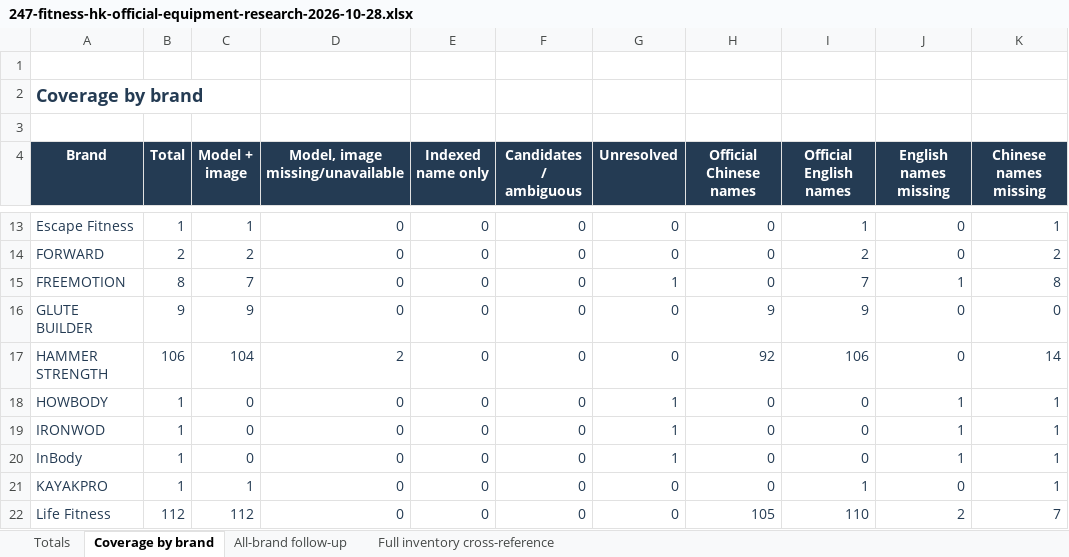
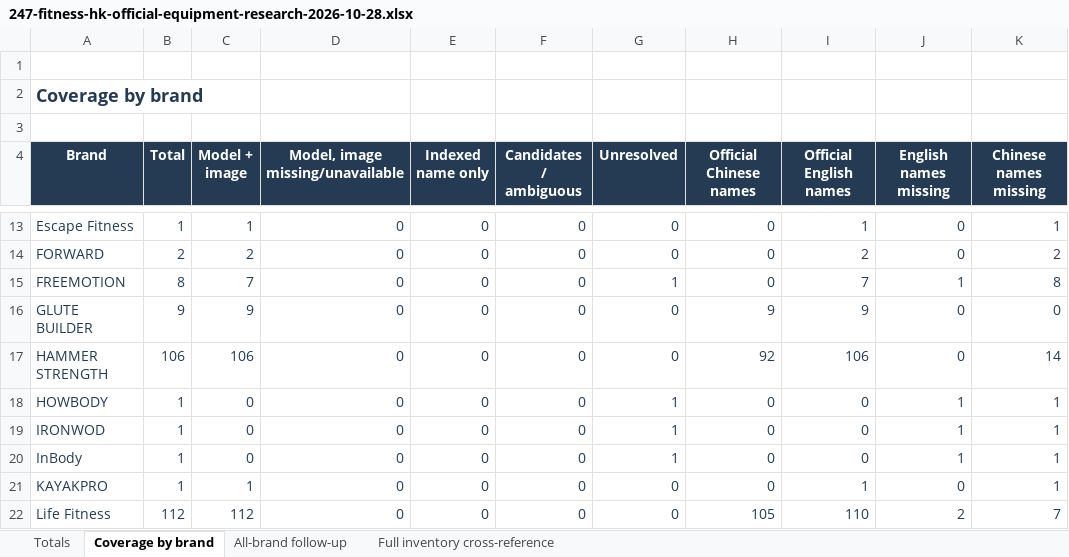
Before and after one commit to roden0609/gymory, an Excel workbook: docs/data/247-fitness-hk-official-equipment-research-2026-10-28.xlsx, sheet Coverage by brand, drawn as a sheet; only a part is shown, gaps mark what is left out; values as stored, in another font and other column widths than the file's, no borders; table styles not drawn; the diff names each change by its address in the sheet, - before the commit and + after, or states it on an @@ line.

Commit message:
feat(data): verify Hammer Strength images for inventory IDs 65 and 68
- mark both records as model_verified with user-approved images
- record image availability, provenance and approval history
- preserve existing product names, URLs and captured model codes
- sync catalog, Markdown and Excel reports
- extend approval replay regression coverage

```diff
--- a/docs/data/247-fitness-hk-official-equipment-research-2026-10-28.xlsx (sheet Coverage by brand)
+++ b/docs/data/247-fitness-hk-official-equipment-research-2026-10-28.xlsx (sheet Coverage by brand)
-C17 (Model + image): 104
+C17 (Model + image): 106
-D17 (Model, image missing/unavailable): 2
+D17 (Model, image missing/unavailable): 0
```
Also changed, not shown: sheet Full inventory cross-reference, sheet Totals, 5 other files.
